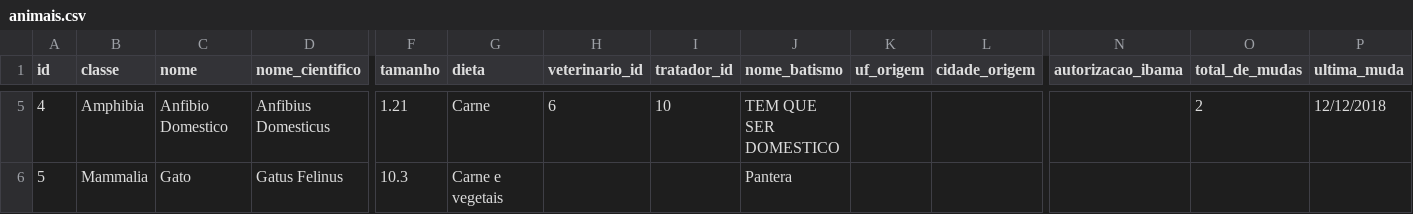
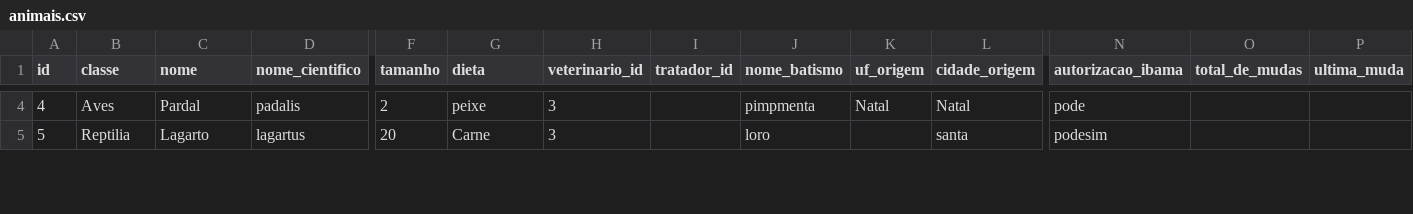
Before and after one commit to MatheusrdSantos/oop-petshop-management, a CSV file: storage/animais.csv, drawn as a sheet; only a part is shown, gaps mark what is left out; addresses are those after the commit; the diff covers the shown part only; the diff names each change by its address in the sheet, - before the commit and + after, or states it on an @@ line.

```diff
--- a/storage/animais.csv
+++ b/storage/animais.csv
-B4 (classe): Amphibia
+B4 (classe): Aves
-C4 (nome): Anfibio Domestico
+C4 (nome): Pardal
-D4 (nome_cientifico): Anfibius Domesticus
+D4 (nome_cientifico): padalis
-F4 (tamanho): 1.21
+F4 (tamanho): 2
-G4 (dieta): Carne
+G4 (dieta): peixe
-H4 (veterinario_id): 6
+H4 (veterinario_id): 3
-I4 (tratador_id): 10
+I4 (tratador_id): (empty)
-J4 (nome_batismo): TEM QUE SER DOMESTICO
+J4 (nome_batismo): pimpmenta
-K4 (uf_origem): (empty)
+K4 (uf_origem): Natal
-L4 (cidade_origem): (empty)
+L4 (cidade_origem): Natal
-N4 (autorizacao_ibama): (empty)
+N4 (autorizacao_ibama): pode
-O4 (total_de_mudas): 2
+O4 (total_de_mudas): (empty)
-P4 (ultima_muda): 12/12/2018
+P4 (ultima_muda): (empty)
-B5 (classe): Mammalia
+B5 (classe): Reptilia
-C5 (nome): Gato
+C5 (nome): Lagarto
-D5 (nome_cientifico): Gatus Felinus
+D5 (nome_cientifico): lagartus
-F5 (tamanho): 10.3
+F5 (tamanho): 20
-G5 (dieta): Carne e vegetais
+G5 (dieta): Carne
-H5 (veterinario_id): (empty)
+H5 (veterinario_id): 3
-J5 (nome_batismo): Pantera
+J5 (nome_batismo): loro
-L5 (cidade_origem): (empty)
+L5 (cidade_origem): santa
-N5 (autorizacao_ibama): (empty)
+N5 (autorizacao_ibama): podesim
```
Also changed, not shown: 4 removed rows and 46 edited cells elsewhere in this file, storage/funcionarios.csv, 4 other files.
